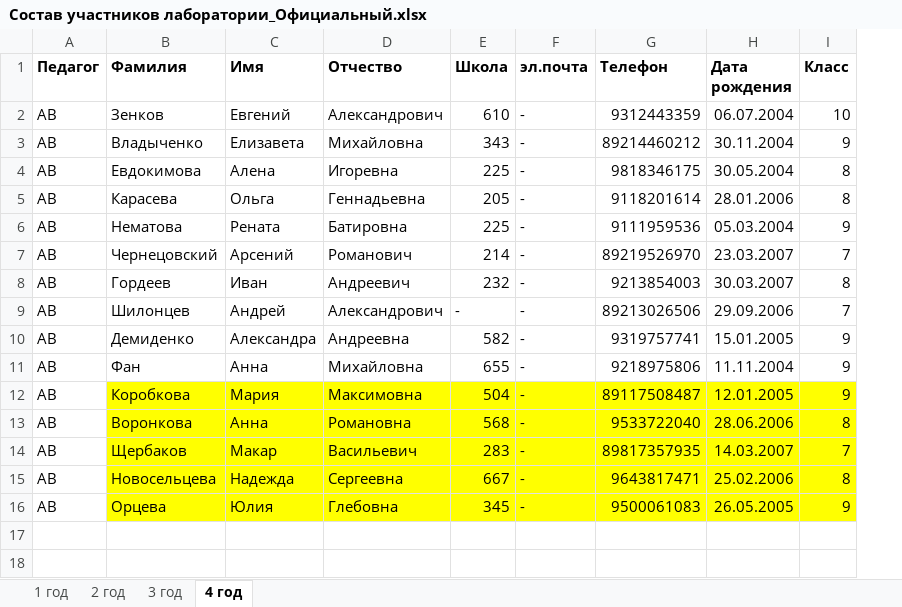
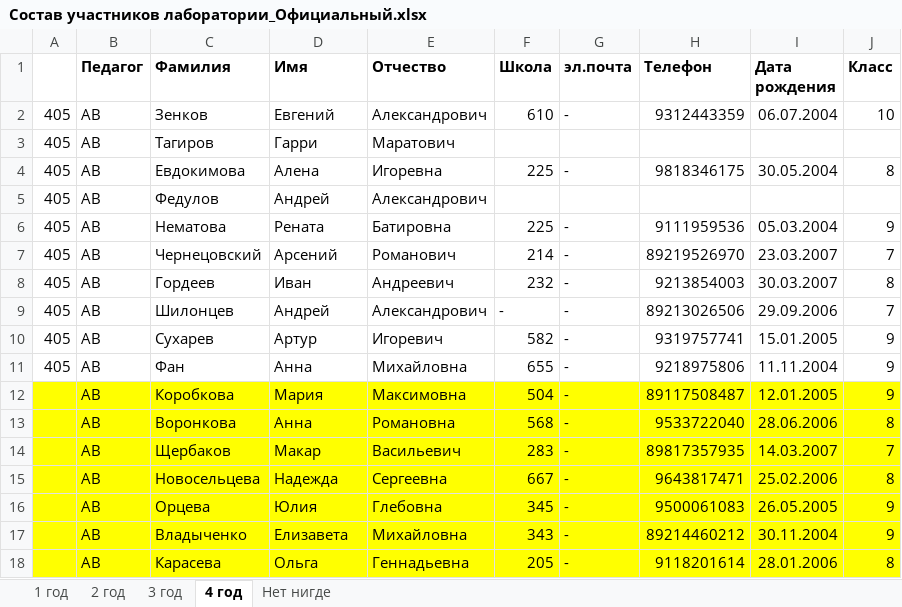
Before and after one commit to polydora/Lab-processings, an Excel workbook: Официальные группы/Группы 2021-2022/Состав участников лаборатории_Официальный.xlsx, sheet 4 год, drawn as a sheet; only a part is shown; values as stored, in another font and other column widths than the file's, no borders; addresses are those after the commit; rows hold the shown columns only; the diff names each change by its address in the sheet, - before the commit and + after, or states it on an @@ line.

```diff
--- a/Официальные группы/Группы 2021-2022/Состав участников лаборатории_Официальный.xlsx (sheet 4 год)
+++ b/Официальные группы/Группы 2021-2022/Состав участников лаборатории_Официальный.xlsx (sheet 4 год)
+sheet tab: Нет нигде
+column A, row 2: 405; row 4: 405; rows 6-11: all 405
+row 3: 405 | АВ | Тагиров | Гарри | Маратович
+row 5: 405 | АВ | Федулов | Андрей | Александрович
-C10 (Фамилия): Демиденко
+C10 (Фамилия): Сухарев
-D10 (Имя): Александра
+D10 (Имя): Артур
-E10 (Отчество): Андреевна
+E10 (Отчество): Игоревич
-B12:B16 fill: none
+B12:B16 fill: #FFFF00
@@ row 3 moved to row 17: АВ @@
@@ row 5 moved to row 18: АВ @@
```
Also changed, not shown: sheet 3 год, sheet 1 год, sheet 2 год, 19 other files.
